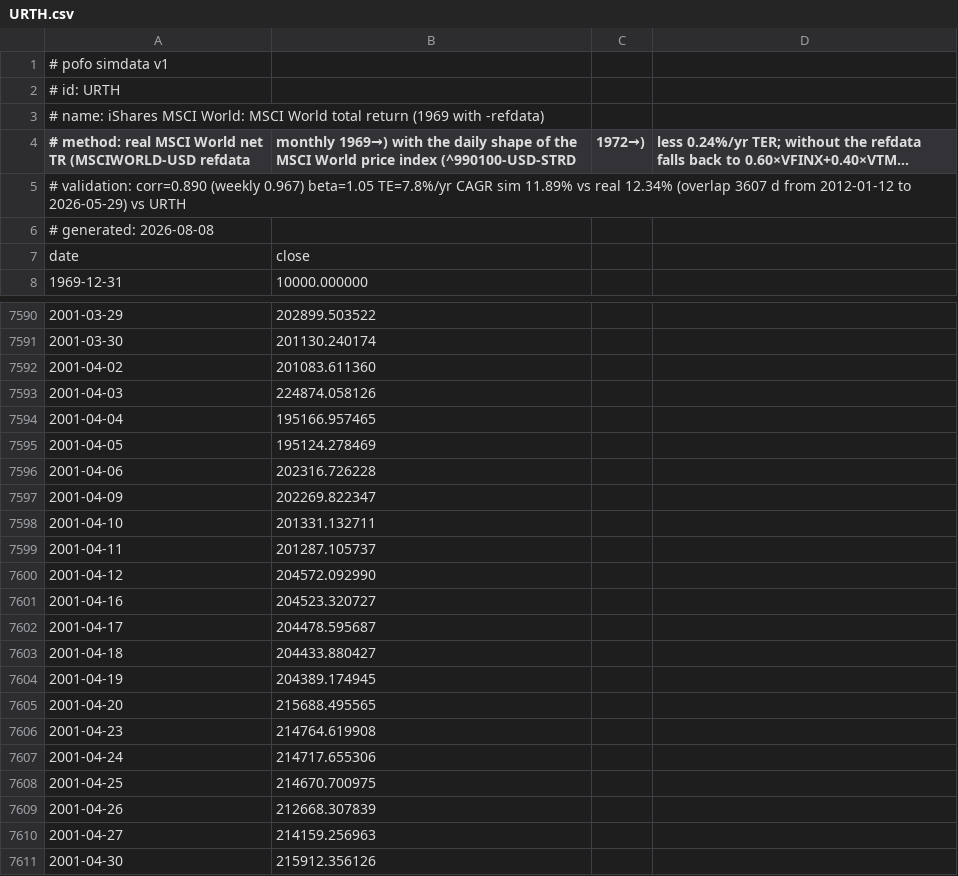
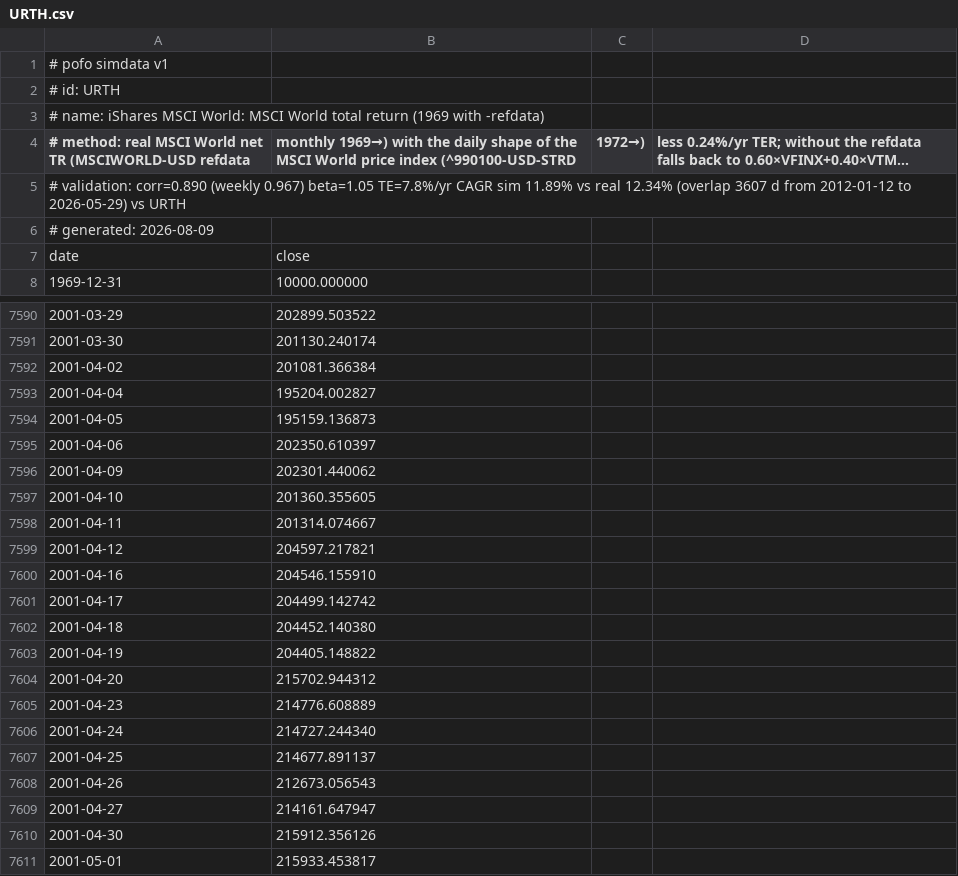
Before and after one commit to bpineau/pofo, a CSV file: pkg/datasets/simdata/URTH.csv, drawn as a sheet; only a part is shown, gaps mark what is left out; the shorter side is filled out with more unchanged rows; long unchanged cells end in ….

```diff
--- a/pkg/datasets/simdata/URTH.csv
+++ b/pkg/datasets/simdata/URTH.csv
@@ -5,3 +5,3 @@
 # validation: corr=0.890 (weekly 0.967) beta=1.05 TE=7.8%/yr CAGR sim 11.89% vs real 12.34% (overlap 3607 d from 2012-01-12 to 2026-05-29) vs URTH
-# generated: 2026-08-08
+# generated: 2026-08-09
 date,close
@@ -7591,21 +7591,20 @@ date,close
 2001-03-30,201130.240174
-2001-04-02,201083.611360
-2001-04-03,224874.058126
-2001-04-04,195166.957465
-2001-04-05,195124.278469
-2001-04-06,202316.726228
-2001-04-09,202269.822347
-2001-04-10,201331.132711
-2001-04-11,201287.105737
-2001-04-12,204572.092990
-2001-04-16,204523.320727
-2001-04-17,204478.595687
-2001-04-18,204433.880427
-2001-04-19,204389.174945
-2001-04-20,215688.495565
-2001-04-23,214764.619908
-2001-04-24,214717.655306
-2001-04-25,214670.700975
-2001-04-26,212668.307839
-2001-04-27,214159.256963
+2001-04-02,201081.366384
+2001-04-04,195204.002827
+2001-04-05,195159.136873
+2001-04-06,202350.610397
+2001-04-09,202301.440062
+2001-04-10,201360.355605
+2001-04-11,201314.074667
+2001-04-12,204597.217821
+2001-04-16,204546.155910
+2001-04-17,204499.142742
+2001-04-18,204452.140380
+2001-04-19,204405.148822
+2001-04-20,215702.944312
+2001-04-23,214776.608889
+2001-04-24,214727.244340
+2001-04-25,214677.891137
+2001-04-26,212673.056543
+2001-04-27,214161.647947
 2001-04-30,215912.356126
```
Also changed, not shown: pkg/datasets/simdata/IE00077IIPQ8.csv, pkg/datasets/simdata/IE000O1VI174.csv, 50 other files.
